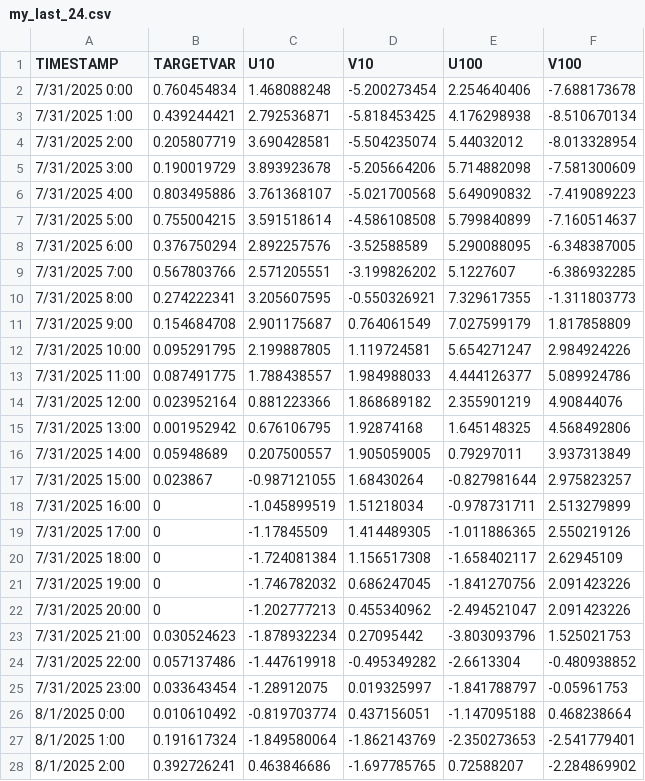
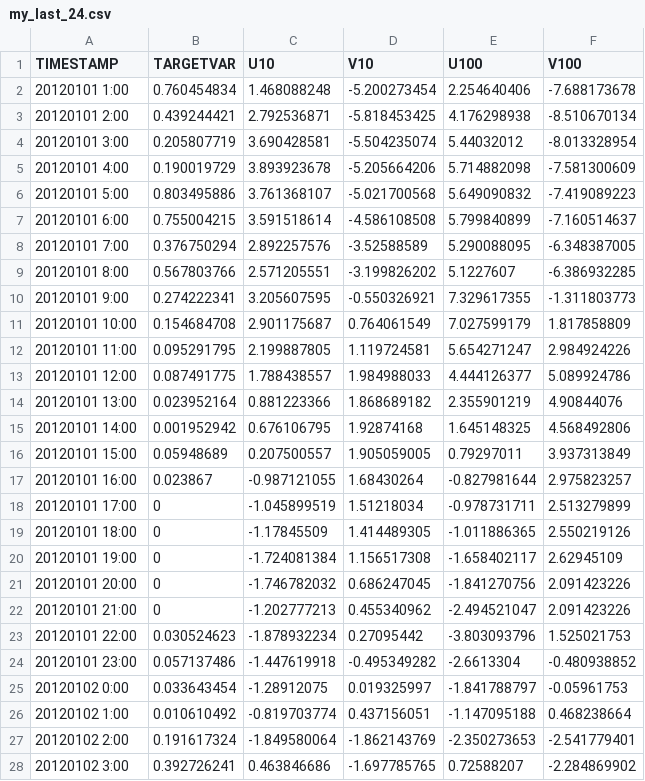
Before and after one commit to Sulith123/LSTM-for-wind-power, a CSV file: Predictions/my_last_24.csv, drawn as a sheet; only a part is shown; the diff covers the shown part only.

```diff
--- a/Predictions/my_last_24.csv
+++ b/Predictions/my_last_24.csv
@@ -1,28 +1,28 @@
 TIMESTAMP,TARGETVAR,U10,V10,U100,V100
-7/31/2025 0:00,0.760454834,1.468088248,-5.200273454,2.254640406,-7.688173678
-7/31/2025 1:00,0.439244421,2.792536871,-5.818453425,4.176298938,-8.510670134
-7/31/2025 2:00,0.205807719,3.690428581,-5.504235074,5.44032012,-8.013328954
-7/31/2025 3:00,0.190019729,3.893923678,-5.205664206,5.714882098,-7.581300609
-7/31/2025 4:00,0.803495886,3.761368107,-5.021700568,5.649090832,-7.419089223
-7/31/2025 5:00,0.755004215,3.591518614,-4.586108508,5.799840899,-7.160514637
-7/31/2025 6:00,0.376750294,2.892257576,-3.52588589,5.290088095,-6.348387005
-7/31/2025 7:00,0.567803766,2.571205551,-3.199826202,5.1227607,-6.386932285
-7/31/2025 8:00,0.274222341,3.205607595,-0.550326921,7.329617355,-1.311803773
-7/31/2025 9:00,0.154684708,2.901175687,0.764061549,7.027599179,1.817858809
-7/31/2025 10:00,0.095291795,2.199887805,1.119724581,5.654271247,2.984924226
-7/31/2025 11:00,0.087491775,1.788438557,1.984988033,4.444126377,5.089924786
-7/31/2025 12:00,0.023952164,0.881223366,1.868689182,2.355901219,4.90844076
-7/31/2025 13:00,0.001952942,0.676106795,1.92874168,1.645148325,4.568492806
-7/31/2025 14:00,0.05948689,0.207500557,1.905059005,0.79297011,3.937313849
-7/31/2025 15:00,0.023867,-0.987121055,1.68430264,-0.827981644,2.975823257
-7/31/2025 16:00,0,-1.045899519,1.51218034,-0.978731711,2.513279899
-7/31/2025 17:00,0,-1.17845509,1.414489305,-1.011886365,2.550219126
-7/31/2025 18:00,0,-1.724081384,1.156517308,-1.658402117,2.62945109
-7/31/2025 19:00,0,-1.746782032,0.686247045,-1.841270756,2.091423226
-7/31/2025 20:00,0,-1.202777213,0.455340962,-2.494521047,2.091423226
-7/31/2025 21:00,0.030524623,-1.878932234,0.27095442,-3.803093796,1.525021753
-7/31/2025 22:00,0.057137486,-1.447619918,-0.495349282,-2.6613304,-0.480938852
-7/31/2025 23:00,0.033643454,-1.28912075,0.019325997,-1.841788797,-0.05961753
-8/1/2025 0:00,0.010610492,-0.819703774,0.437156051,-1.147095188,0.468238664
-8/1/2025 1:00,0.191617324,-1.849580064,-1.862143769,-2.350273653,-2.541779401
-8/1/2025 2:00,0.392726241,0.463846686,-1.697785765,0.72588207,-2.284869902
+20120101 1:00,0.760454834,1.468088248,-5.200273454,2.254640406,-7.688173678
+20120101 2:00,0.439244421,2.792536871,-5.818453425,4.176298938,-8.510670134
+20120101 3:00,0.205807719,3.690428581,-5.504235074,5.44032012,-8.013328954
+20120101 4:00,0.190019729,3.893923678,-5.205664206,5.714882098,-7.581300609
+20120101 5:00,0.803495886,3.761368107,-5.021700568,5.649090832,-7.419089223
+20120101 6:00,0.755004215,3.591518614,-4.586108508,5.799840899,-7.160514637
+20120101 7:00,0.376750294,2.892257576,-3.52588589,5.290088095,-6.348387005
+20120101 8:00,0.567803766,2.571205551,-3.199826202,5.1227607,-6.386932285
+20120101 9:00,0.274222341,3.205607595,-0.550326921,7.329617355,-1.311803773
+20120101 10:00,0.154684708,2.901175687,0.764061549,7.027599179,1.817858809
+20120101 11:00,0.095291795,2.199887805,1.119724581,5.654271247,2.984924226
+20120101 12:00,0.087491775,1.788438557,1.984988033,4.444126377,5.089924786
+20120101 13:00,0.023952164,0.881223366,1.868689182,2.355901219,4.90844076
+20120101 14:00,0.001952942,0.676106795,1.92874168,1.645148325,4.568492806
+20120101 15:00,0.05948689,0.207500557,1.905059005,0.79297011,3.937313849
+20120101 16:00,0.023867,-0.987121055,1.68430264,-0.827981644,2.975823257
+20120101 17:00,0,-1.045899519,1.51218034,-0.978731711,2.513279899
+20120101 18:00,0,-1.17845509,1.414489305,-1.011886365,2.550219126
+20120101 19:00,0,-1.724081384,1.156517308,-1.658402117,2.62945109
+20120101 20:00,0,-1.746782032,0.686247045,-1.841270756,2.091423226
+20120101 21:00,0,-1.202777213,0.455340962,-2.494521047,2.091423226
+20120101 22:00,0.030524623,-1.878932234,0.27095442,-3.803093796,1.525021753
+20120101 23:00,0.057137486,-1.447619918,-0.495349282,-2.6613304,-0.480938852
+20120102 0:00,0.033643454,-1.28912075,0.019325997,-1.841788797,-0.05961753
+20120102 1:00,0.010610492,-0.819703774,0.437156051,-1.147095188,0.468238664
+20120102 2:00,0.191617324,-1.849580064,-1.862143769,-2.350273653,-2.541779401
+20120102 3:00,0.392726241,0.463846686,-1.697785765,0.72588207,-2.284869902
```
Also changed, not shown: 12 removed rows and 9 edited cells elsewhere in this file, 4 other files.
